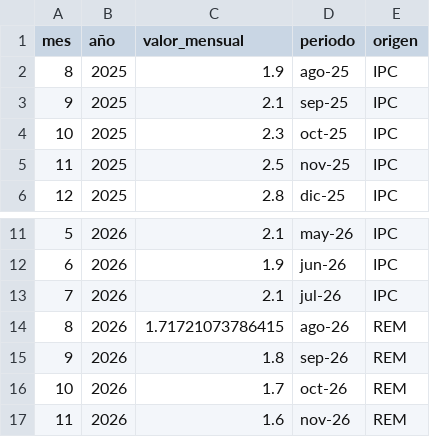
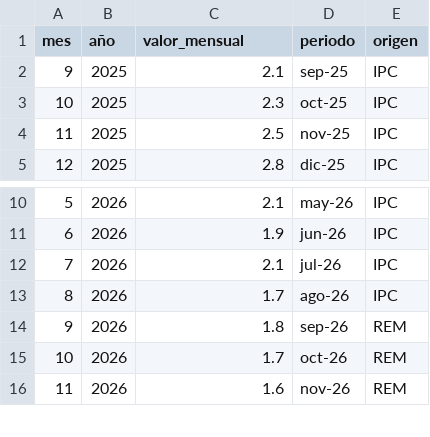
Before and after one commit to MaxiNavarro97/proyectAR, a CSV file: public/REM/processed/inflacion_unificada.csv, drawn as a sheet; only a part is shown, gaps mark what is left out.

```diff
--- a/public/REM/processed/inflacion_unificada.csv
+++ b/public/REM/processed/inflacion_unificada.csv
@@ -1,3 +1,2 @@
 mes;año;valor_mensual;periodo;origen
-8;2025;1.9;ago-25;IPC
 9;2025;2.1;sep-25;IPC
@@ -13,3 +12,3 @@
 7;2026;2.1;jul-26;IPC
-8;2026;1.71721073786415;ago-26;REM
+8;2026;1.7;ago-26;IPC
 9;2026;1.8;sep-26;REM
```
Also changed, not shown: 5 other files.
